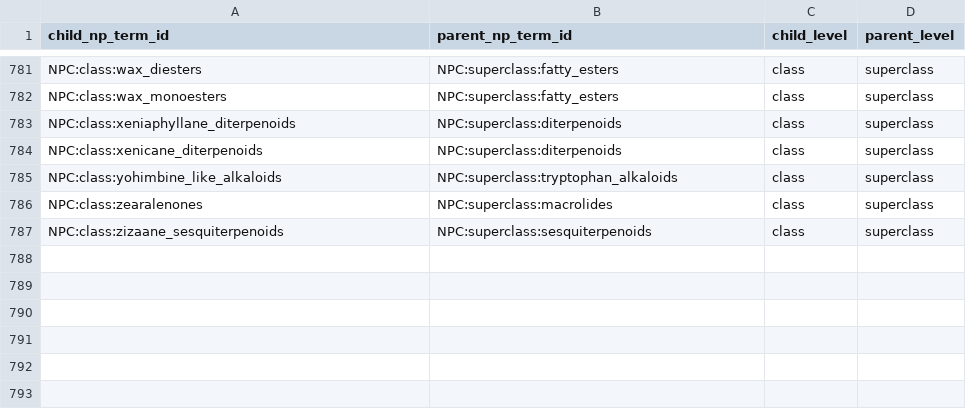
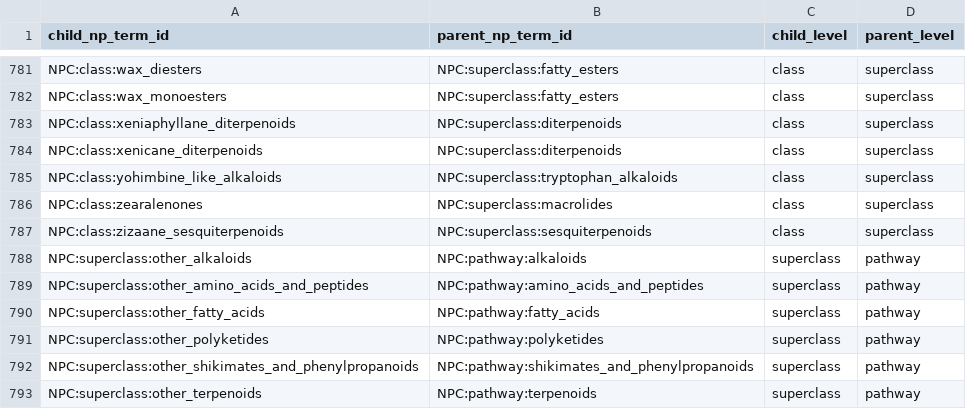
Before and after one commit to EBI-Metagenomics/mgnify-bgcs-common-core, a TSV file: src/common_core/npc/data/np_term_edges.tsv, drawn as a sheet; only a part is shown, gaps mark what is left out.

```diff
--- a/src/common_core/npc/data/np_term_edges.tsv
+++ b/src/common_core/npc/data/np_term_edges.tsv
@@ -787 +787,7 @@ NPC:class:zearalenones	NPC:superclass:macrolides	class	superclass
 NPC:class:zizaane_sesquiterpenoids	NPC:superclass:sesquiterpenoids	class	superclass
+NPC:superclass:other_alkaloids	NPC:pathway:alkaloids	superclass	pathway
+NPC:superclass:other_amino_acids_and_peptides	NPC:pathway:amino_acids_and_peptides	superclass	pathway
+NPC:superclass:other_fatty_acids	NPC:pathway:fatty_acids	superclass	pathway
+NPC:superclass:other_polyketides	NPC:pathway:polyketides	superclass	pathway
+NPC:superclass:other_shikimates_and_phenylpropanoids	NPC:pathway:shikimates_and_phenylpropanoids	superclass	pathway
+NPC:superclass:other_terpenoids	NPC:pathway:terpenoids	superclass	pathway
```
Also changed, not shown: src/common_core/npc/data/np_terms.tsv, 2 other files.
